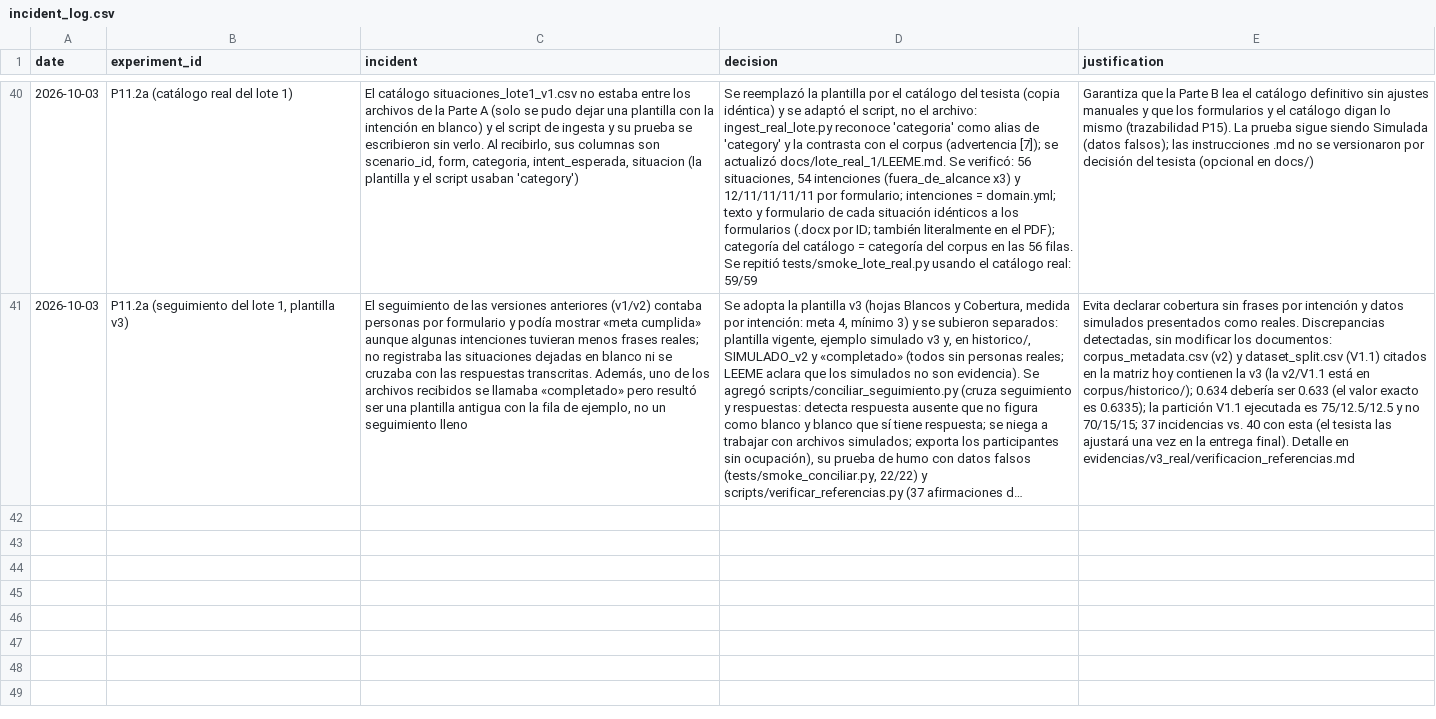
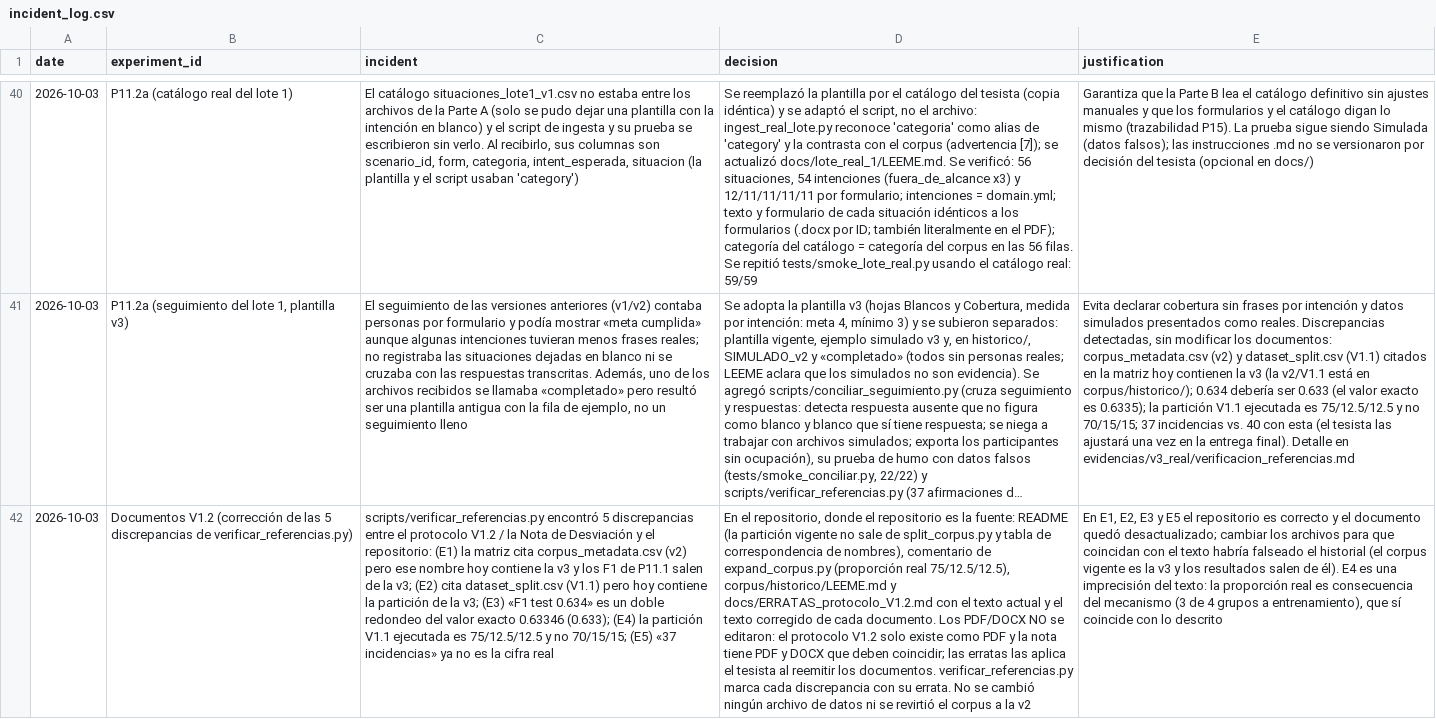
Before and after one commit to compartida110-prog/mpsr-chatbot, a CSV file: incident_log.csv, drawn as a sheet; only a part is shown, gaps mark what is left out; long unchanged cells end in …; the diff names each change by its address in the sheet, - before the commit and + after, or states it on an @@ line.

```diff
--- a/incident_log.csv
+++ b/incident_log.csv
+row 42: 2026-10-03 | Documentos V1.2 (corrección de las 5 discrepancias de verificar_referencias.py) | scripts/verificar_referencias.py encontró 5 discrepancias entre el protocolo V1.2 / la Nota de Desviación y el repositorio: (E1) la matriz cita corpus_metadata.csv (v2) pero ese nombre hoy contiene la v3 y los F1 de P11.1 salen de la v3; (E2) cita dataset_split.csv (V1.1) pero hoy contiene la partición de la v3; (E3) «F1 test 0.634» es un doble redondeo del valor exacto 0.63346 (0.633); (E4) la partición V1.1 ejecutada es 75/12.5/12.5 y no 70/15/15; (E5) «37 incidencias» ya no es la cifra real | En el repositorio, donde el repositorio es la fuente: README (la partición vigente no sale de split_corpus.py y tabla de correspondencia de nombres), comentario de expand_corpus.py (proporción real 75/12.5/12.5), corpus/historico/LEEME.md y docs/ERRATAS_protocolo_V1.2.md con el texto actual y el texto corregido de cada documento. Los PDF/DOCX NO se editaron: el protocolo V1.2 solo existe como PDF y la nota tiene PDF y DOCX que deben coincidir; las erratas las aplica el tesista al reemitir los documentos. verificar_referencias.py marca cada discrepancia con su errata. No se cambió ningún archivo de datos ni se revirtió el corpus a la v2 | En E1, E2, E3 y E5 el repositorio es correcto y el documento quedó desactualizado; cambiar los archivos para que coincidan con el texto habría falseado el historial (el corpus vigente es la v3 y los resultados salen de él). E4 es una imprecisión del texto: la proporción real es consecuencia del mecanismo (3 de 4 grupos a entrenamiento), que sí coincide con lo descrito
```
Also changed, not shown: 10 other files.
